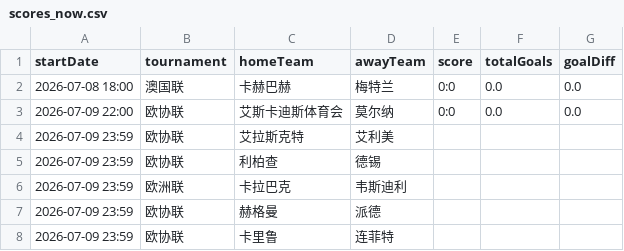
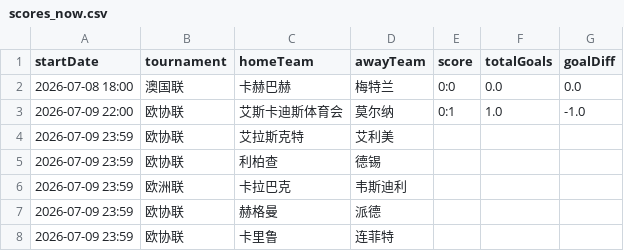
Before and after one commit to 52483588/goal_football_app, a CSV file: scores_now.csv, drawn as a sheet; only a part is shown.

```diff
--- a/scores_now.csv
+++ b/scores_now.csv
@@ -2,3 +2,3 @@
 2026-07-08 18:00,澳国联,卡赫巴赫,梅特兰,0:0,0.0,0.0
-2026-07-09 22:00,欧协联,艾斯卡迪斯体育会,莫尔纳,0:0,0.0,0.0
+2026-07-09 22:00,欧协联,艾斯卡迪斯体育会,莫尔纳,0:1,1.0,-1.0
 2026-07-09 23:59,欧协联,艾拉斯克特,艾利美,,,
```
Also changed, not shown: 11 other files.
